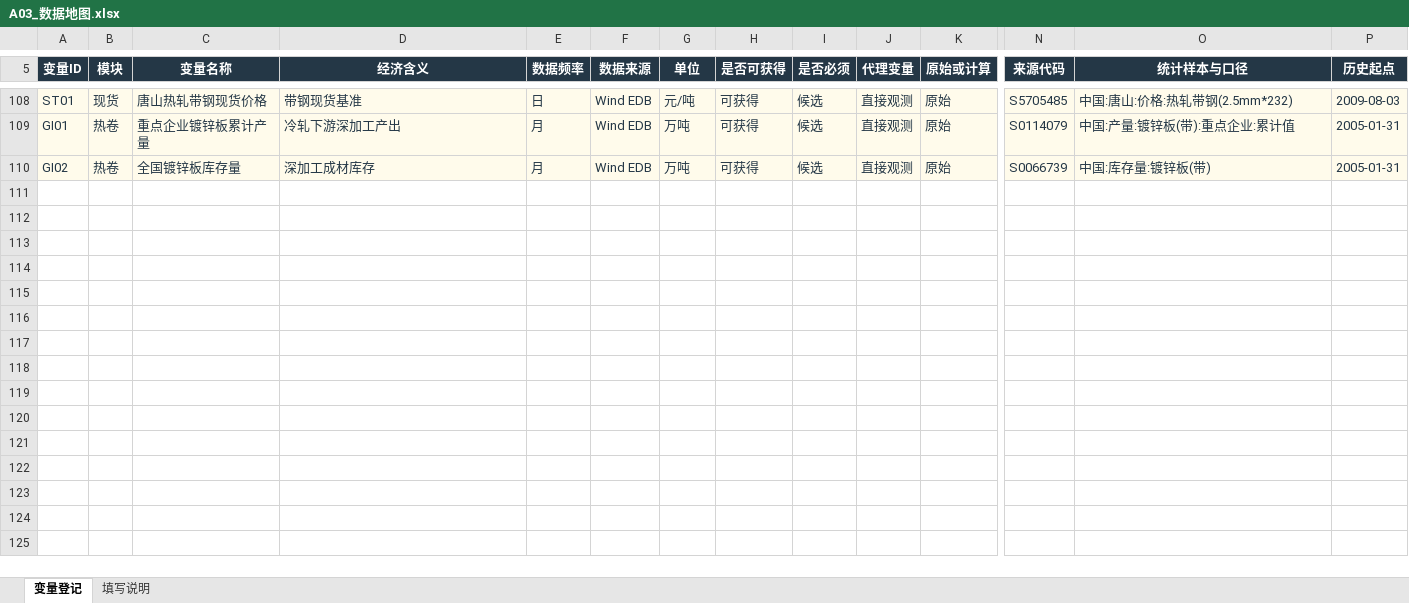
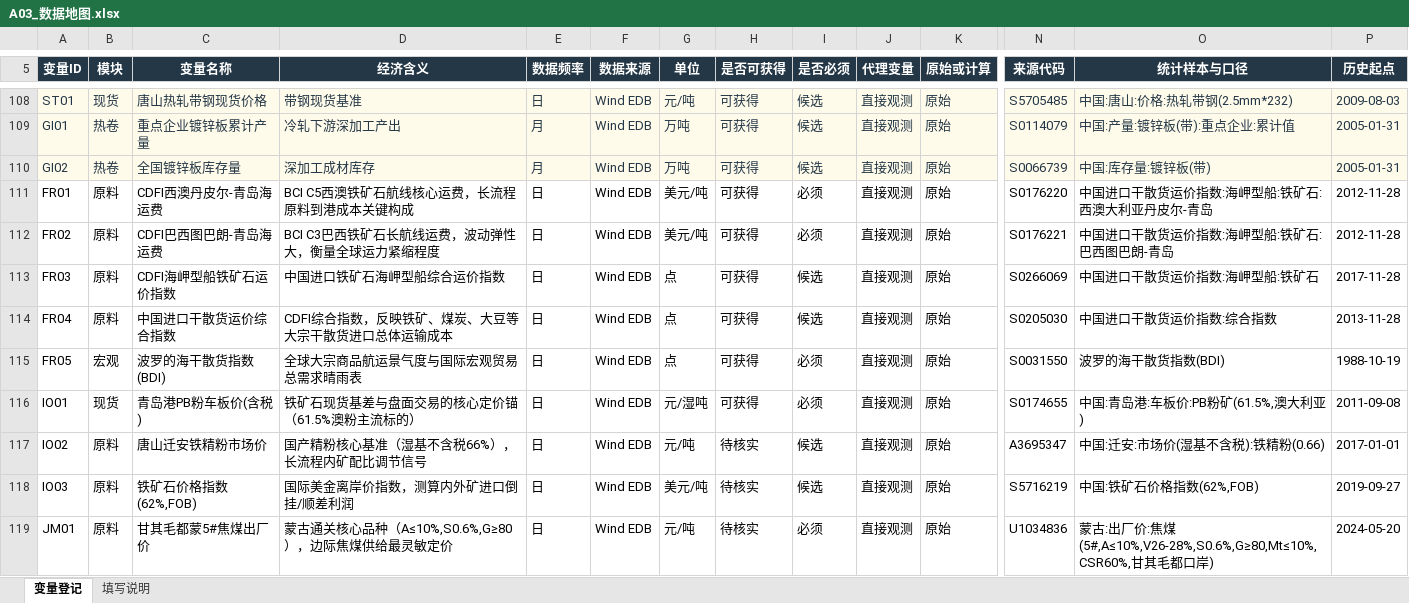
Before and after one commit to dipui9707/steel-fundamental-quant-model, an Excel workbook: outputs/阶段A_框架初版/A03_数据地图.xlsx, sheet 变量登记, drawn as a sheet; only a part is shown, gaps mark what is left out; values as stored, in another font and other column widths than the file's, no borders; table styles not drawn; rows hold the shown columns only; the diff covers the shown part only; the diff names each change by its address in the sheet, - before the commit and + after, or states it on an @@ line.

Commit message:
feat(data): add 28 raw materials and thermal coal indicators to A03 data map

```diff
--- a/outputs/阶段A_框架初版/A03_数据地图.xlsx (sheet 变量登记)
+++ b/outputs/阶段A_框架初版/A03_数据地图.xlsx (sheet 变量登记)
+row 111: FR01 | 原料 | CDFI西澳丹皮尔-青岛海运费 | BCI C5西澳铁矿石航线核心运费，长流程原料到港成本关键构成 | 日 | Wind EDB | 美元/吨 | 可获得 | 必须 | 直接观测 | 原始 | S0176220 | 中国进口干散货运价指数:海岬型船:铁矿石:西澳大利亚丹皮尔-青岛 | 2012-11-28
+row 112: FR02 | 原料 | CDFI巴西图巴朗-青岛海运费 | BCI C3巴西铁矿石长航线运费，波动弹性大，衡量全球运力紧缩程度 | 日 | Wind EDB | 美元/吨 | 可获得 | 必须 | 直接观测 | 原始 | S0176221 | 中国进口干散货运价指数:海岬型船:铁矿石:巴西图巴朗-青岛 | 2012-11-28
+row 113: FR03 | 原料 | CDFI海岬型船铁矿石运价指数 | 中国进口铁矿石海岬型船综合运价指数 | 日 | Wind EDB | 点 | 可获得 | 候选 | 直接观测 | 原始 | S0266069 | 中国进口干散货运价指数:海岬型船:铁矿石 | 2017-11-28
+row 114: FR04 | 原料 | 中国进口干散货运价综合指数 | CDFI综合指数，反映铁矿、煤炭、大豆等大宗干散货进口总体运输成本 | 日 | Wind EDB | 点 | 可获得 | 候选 | 直接观测 | 原始 | S0205030 | 中国进口干散货运价指数:综合指数 | 2013-11-28
+row 115: FR05 | 宏观 | 波罗的海干散货指数(BDI) | 全球大宗商品航运景气度与国际宏观贸易总需求晴雨表 | 日 | Wind EDB | 点 | 可获得 | 必须 | 直接观测 | 原始 | S0031550 | 波罗的海干散货指数(BDI) | 1988-10-19
+row 116: IO01 | 现货 | 青岛港PB粉车板价(含税) | 铁矿石现货基差与盘面交易的核心定价锚（61.5%澳粉主流标的） | 日 | Wind EDB | 元/湿吨 | 可获得 | 必须 | 直接观测 | 原始 | S0174655 | 中国:青岛港:车板价:PB粉矿(61.5%,澳大利亚) | 2011-09-08
+row 117: IO02 | 原料 | 唐山迁安铁精粉市场价 | 国产精粉核心基准（湿基不含税66%），长流程内矿配比调节信号 | 日 | Wind EDB | 元/吨 | 待核实 | 候选 | 直接观测 | 原始 | A3695347 | 中国:迁安:市场价(湿基不含税):铁精粉(0.66) | 2017-01-01
+row 118: IO03 | 原料 | 铁矿石价格指数(62%,FOB) | 国际美金离岸价指数，测算内外矿进口倒挂/顺差利润 | 日 | Wind EDB | 美元/吨 | 待核实 | 候选 | 直接观测 | 原始 | S5716219 | 中国:铁矿石价格指数(62%,FOB) | 2019-09-27
+row 119: JM01 | 原料 | 甘其毛都蒙5#焦煤出厂价 | 蒙古通关核心品种（A≤10%,S0.6%,G≥80），边际焦煤供给最灵敏定价 | 日 | Wind EDB | 元/吨 | 待核实 | 必须 | 直接观测 | 原始 | U1034836 | 蒙古:出厂价:焦煤(5#,A≤10%,V26-28%,S0.6%,G≥80,Mt≤10%,CSR60%,甘其毛都口岸) | 2024-05-20
```
Also changed, not shown: 19 added rows elsewhere in this sheet, 44 other files.
